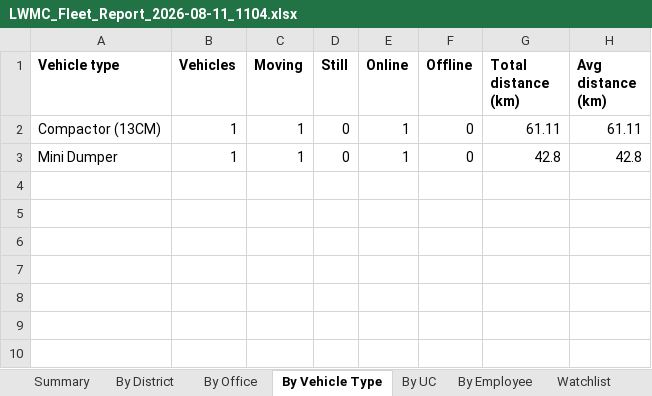
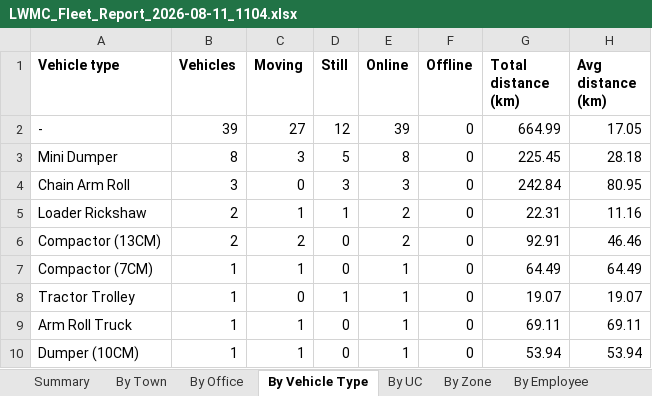
Before and after one commit to hamza48927/fleet-analysis-lwmc, an Excel workbook: LWMC_Fleet_Report_2026-08-11_1104.xlsx, sheet By Vehicle Type, drawn as a sheet; values as stored, in another font and other column widths than the file's, no borders; addresses are those after the commit; the diff names each change by its address in the sheet, - before the commit and + after, or states it on an @@ line.

Commit message:
Add zone-level filtering, working hours distribution, and desktop XLSX export
Zones now resolve from lahore_ucs.geojson's UC->zone mapping rather than
raw roster text, and drive a new zone filter, always-on UC labels, and
By Zone report sheet. Adds a per-town working hours distribution table
(Analytics, Excel, and written report) mirroring the org's Agency Wise
Fleet Analysis workbook. The desktop app now saves XLSX exports directly
via a QWebChannel bridge instead of relying on the browser download flow.

```diff
--- a/LWMC_Fleet_Report_2026-08-11_1104.xlsx (sheet By Vehicle Type)
+++ b/LWMC_Fleet_Report_2026-08-11_1104.xlsx (sheet By Vehicle Type)
-sheet tab: By District
+sheet tab: By Town
+sheet tab: By Zone
+row 2: - | 39 | 27 | 12 | 39 | 0 | 664.99 | 17.05
+row 3: Mini Dumper | 8 | 3 | 5 | 8 | 0 | 225.45 | 28.18
+row 4: Chain Arm Roll | 3 | 0 | 3 | 3 | 0 | 242.84 | 80.95
+row 5: Loader Rickshaw | 2 | 1 | 1 | 2 | 0 | 22.31 | 11.16
-B6 (Vehicles): 1
+B6 (Vehicles): 2
-C6 (Moving): 1
+C6 (Moving): 2
-E6 (Online): 1
+E6 (Online): 2
-G6 (Total distance (km)): 61.11
+G6 (Total distance (km)): 92.91
-H6 (Avg distance (km)): 61.11
+H6 (Avg distance (km)): 46.46
+row 7: Compactor (7CM) | 1 | 1 | 0 | 1 | 0 | 64.49 | 64.49
+row 8: Tractor Trolley | 1 | 0 | 1 | 1 | 0 | 19.07 | 19.07
+row 9: Arm Roll Truck | 1 | 1 | 0 | 1 | 0 | 69.11 | 69.11
-A10 (Vehicle type): Mini Dumper
+A10 (Vehicle type): Dumper (10CM)
-G10 (Total distance (km)): 42.8
+G10 (Total distance (km)): 53.94
-H10 (Avg distance (km)): 42.8
+H10 (Avg distance (km)): 53.94
```
Also changed, not shown: sheet By Employee, sheet Vehicle Detail, sheet Watchlist, sheet By UC, sheet By Office, sheet Summary, 1 more sheet, other sheet tabs, 6 other files.
